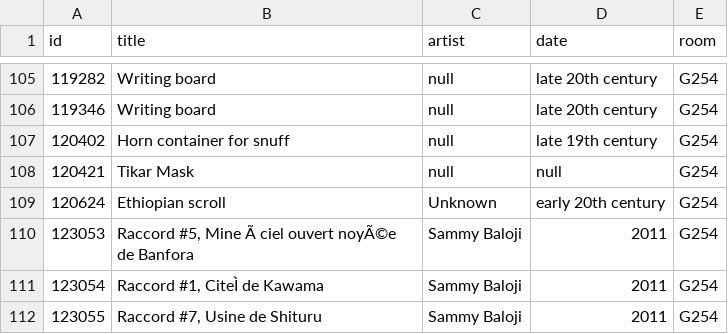
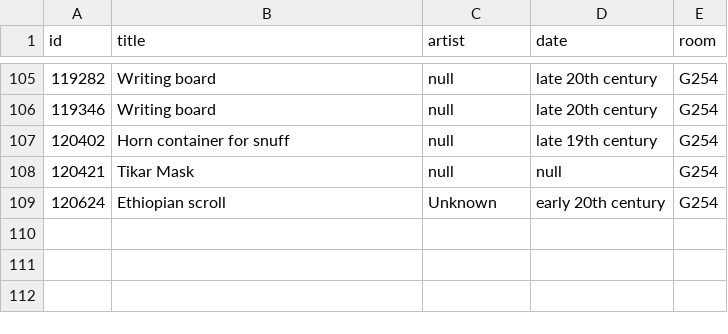
Before and after one commit to miabot/galleries.csv, a CSV file: galleries/254.csv, drawn as a sheet; only a part is shown, gaps mark what is left out; the diff names each change by its address in the sheet, - before the commit and + after, or states it on an @@ line.

```diff
--- a/galleries/254.csv
+++ b/galleries/254.csv
-row 110: 123053 | Raccord #5, Mine Ã ciel ouvert noyÃ©e de Banfora | Sammy Baloji | 2011 | G254
-row 111: 123054 | Raccord #1, CiteÌ de Kawama | Sammy Baloji | 2011 | G254
-row 112: 123055 | Raccord #7, Usine de Shituru | Sammy Baloji | 2011 | G254
```
Also changed, not shown: galleries/260.csv, index.csv.
